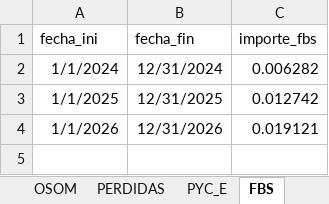
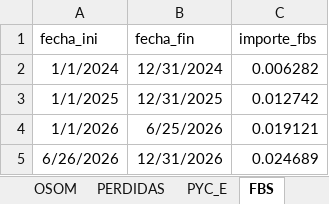
Before and after one commit to PowerAvenger/epowerapp, an Excel workbook: utils/004 LUZ componentes regulados.xlsx, sheet FBS, drawn as a sheet; values as stored, in another font and other column widths than the file's, no borders; table styles not drawn; the diff names each change by its address in the sheet, - before the commit and + after, or states it on an @@ line.

```diff
--- a/utils/004 LUZ componentes regulados.xlsx (sheet FBS)
+++ b/utils/004 LUZ componentes regulados.xlsx (sheet FBS)
-B4 (fecha_fin): 12/31/2026
+B4 (fecha_fin): 6/25/2026
+row 5: 6/26/2026 | 12/31/2026 | 0.024689
```
Also changed, not shown: 28 other files.
